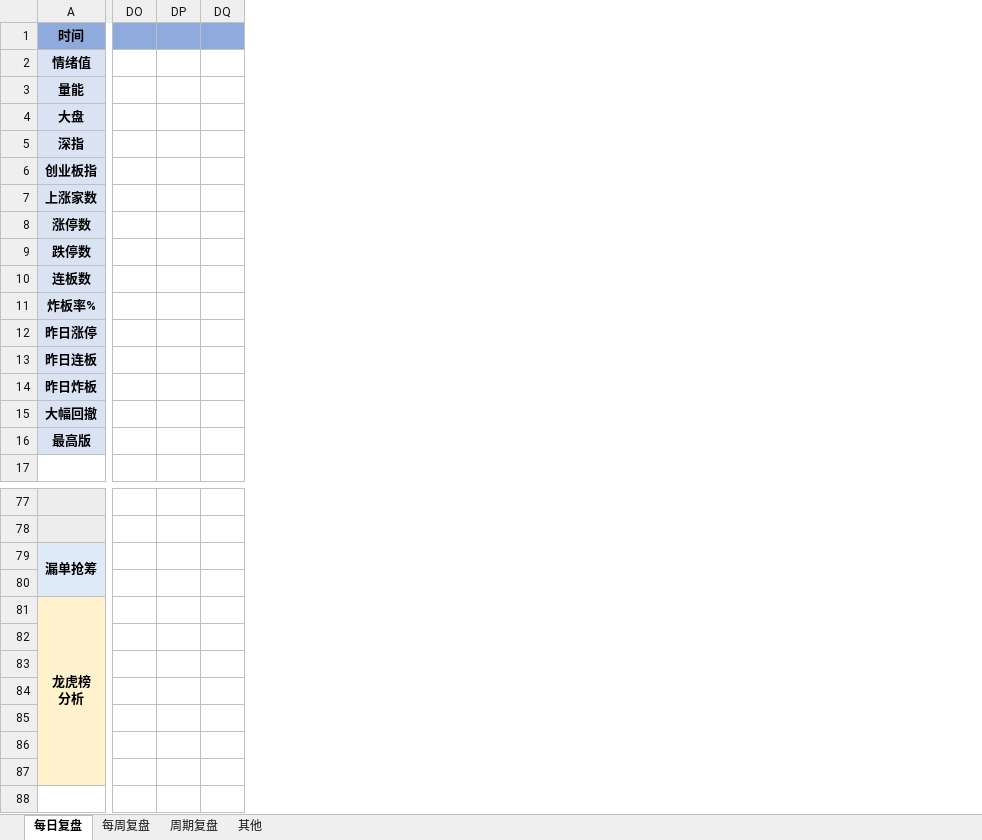
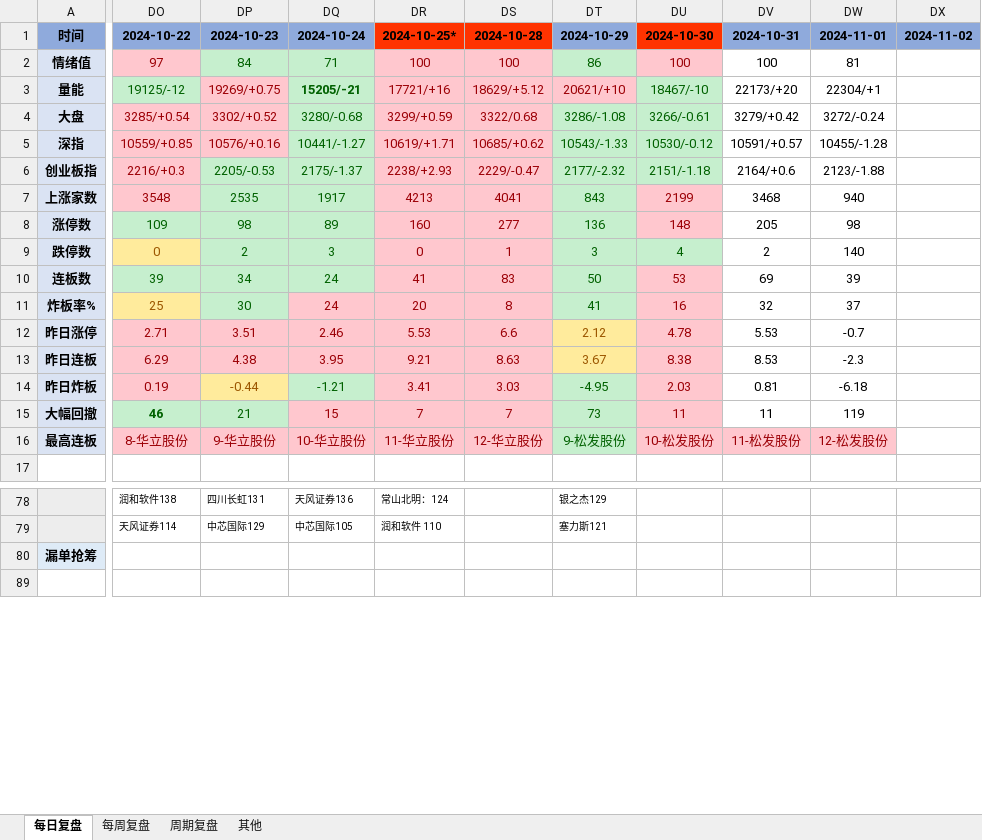
Before and after one commit to Edwin-Xu/edw_n, an Excel workbook: 股票/复盘/每日复盘.xlsm, sheet 每日复盘, drawn as a sheet; only a part is shown, gaps mark what is left out; values as stored, in another font and other column widths than the file's, no borders; removed rows and columns are numbered as before the commit, all else as after; rows hold the shown columns only; ↵ is a line break in a cell; the diff covers the shown part only; the diff names each change by its address in the sheet, - before the commit and + after, or states it on an @@ line.

Commit message:
commit

```diff
--- a/股票/复盘/每日复盘.xlsm (sheet 每日复盘)
+++ b/股票/复盘/每日复盘.xlsm (sheet 每日复盘)
-column DO, empty
-column DP, empty
-column DQ, empty
+column DO, rows 1-16: 2024-10-22 | 97 | 19125/-12 | 3285/+0.54 | 10559/+0.85 | 2216/+0.3 | 3548 | 109 | 0 | 39 | 25 | 2.71 | 6.29 | 0.19 | 46 | 8-华立股份; rows 78-79: 润和软件138 | 天风证券114
+column DP, rows 1-16: 2024-10-23 | 84 | 19269/+0.75 | 3302/+0.52 | 10576/+0.16 | 2205/-0.53 | 2535 | 98 | 2 | 34 | 30 | 3.51 | 4.38 | -0.44 | 21 | 9-华立股份; rows 78-79: 四川长虹131 | 中芯国际129
+column DQ, rows 1-16: 2024-10-24 | 71 | 15205/-21 | 3280/-0.68 | 10441/-1.27 | 2175/-1.37 | 1917 | 89 | 3 | 24 | 24 | 2.46 | 3.95 | -1.21 | 15 | 10-华立股份; rows 78-79: 天风证券136 | 中芯国际105
+column DR, rows 1-16: 2024-10-25* | 100 | 17721/+16 | 3299/+0.59 | 10619/+1.71 | 2238/+2.93 | 4213 | 160 | 0 | 41 | 20 | 5.53 | 9.21 | 3.41 | 7 | 11-华立股份; rows 78-79: 常山北明：124 | 润和软件 110
+column DS, rows 1-16: 2024-10-28 | 100 | 18629/+5.12 | 3322/0.68 | 10685/+0.62 | 2229/-0.47 | 4041 | 277 | 1 | 83 | 8 | 6.6 | 8.63 | 3.03 | 7 | 12-华立股份
+column DT, rows 1-16: 2024-10-29 | 86 | 20621/+10 | 3286/-1.08 | 10543/-1.33 | 2177/-2.32 | 843 | 136 | 3 | 50 | 41 | 2.12 | 3.67 | -4.95 | 73 | 9-松发股份; rows 78-79: 银之杰129 | 塞力斯121
+column DU, rows 1-16: 2024-10-30 | 100 | 18467/-10 | 3266/-0.61 | 10530/-0.12 | 2151/-1.18 | 2199 | 148 | 4 | 53 | 16 | 4.78 | 8.38 | 2.03 | 11 | 10-松发股份
+column DV, rows 1-16: 2024-10-31 | 100 | 22173/+20 | 3279/+0.42 | 10591/+0.57 | 2164/+0.6 | 3468 | 205 | 2 | 69 | 32 | 5.53 | 8.53 | 0.81 | 11 | 11-松发股份
+column DW, rows 1-16: 2024-11-01 | 81 | 22304/+1 | 3272/-0.24 | 10455/-1.28 | 2123/-1.88 | 940 | 98 | 140 | 39 | 37 | -0.7 | -2.3 | -6.18 | 119 | 12-松发股份
+column DX, row 1: 2024-11-02
-A16: 最高版
+A16: 最高连板
-A79:A80 merged
@@ row 80 hidden: (empty) @@
@@ row 81 hidden: 龙虎榜 ↵ 分析 @@
@@ row 82 hidden: (empty) @@
@@ row 83 hidden: (empty) @@
@@ row 84 hidden: (empty) @@
@@ row 85 hidden: (empty) @@
@@ row 86 hidden: (empty) @@
@@ row 87 hidden: (empty) @@
```
Also changed, not shown: 1 added row, 3 hidden or unhidden rows, 9 added columns, 2 edited cells, cell formats and merged cells elsewhere in this sheet.
